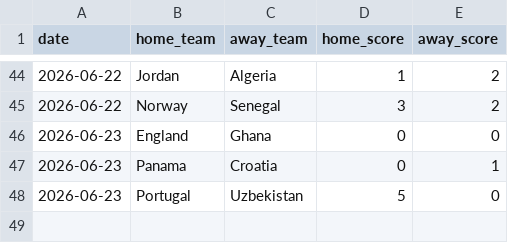
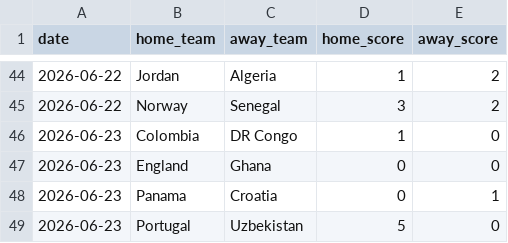
Before and after one commit to JustusVermaakSkystrm/ig-trading-bot, a CSV file: worldcup/data/accepted_results.csv, drawn as a sheet; only a part is shown, gaps mark what is left out; the diff names each change by its address in the sheet, - before the commit and + after, or states it on an @@ line.

```diff
--- a/worldcup/data/accepted_results.csv
+++ b/worldcup/data/accepted_results.csv
+row 46: 2026-06-23 | Colombia | DR Congo | 1 | 0
```
Also changed, not shown: worldcup/data/manual_results.csv, worldcup/outputs/match_probabilities.csv, 10 other files.
